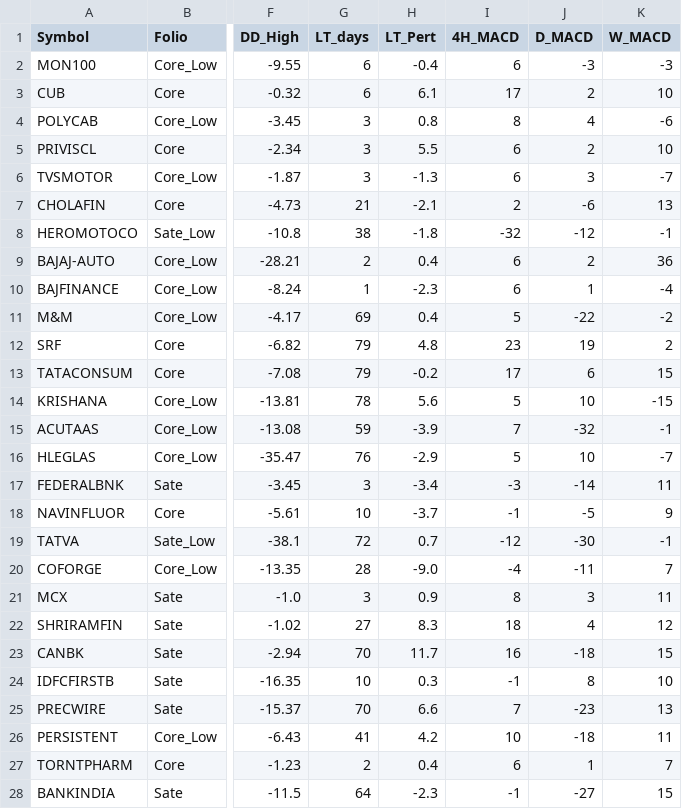
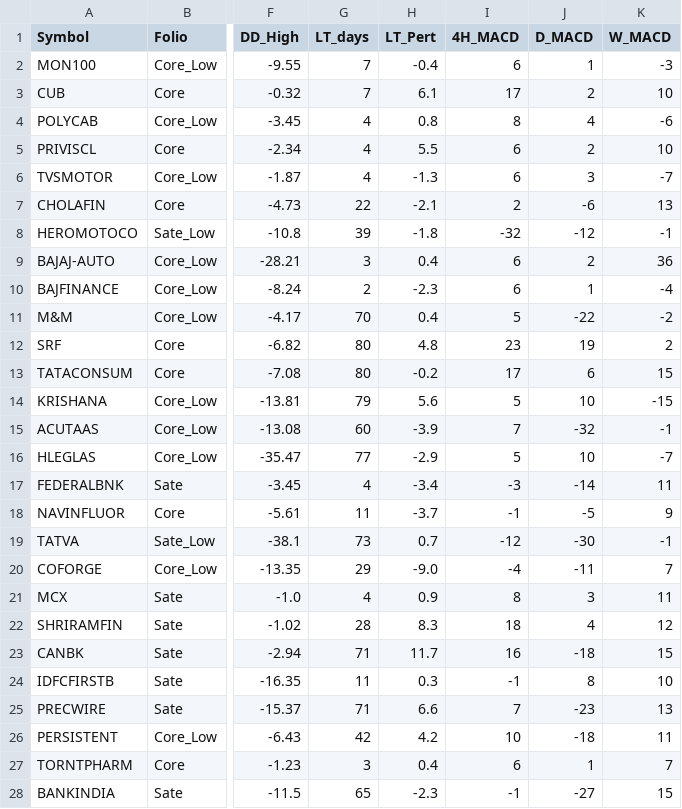
Before and after one commit to aypaninv/sector-analyze, a CSV file: portfolio_report.csv, drawn as a sheet; only a part is shown, gaps mark what is left out; the diff covers the shown part only; the diff names each change by its address in the sheet, - before the commit and + after, or states it on an @@ line.

```diff
--- a/portfolio_report.csv
+++ b/portfolio_report.csv
-G2:G3 (LT_days): 6
+G2:G3 (LT_days): 7
-J2 (D_MACD): -3
+J2 (D_MACD): 1
-G4:G6 (LT_days): 3
+G4:G6 (LT_days): 4
-G7 (LT_days): 21
+G7 (LT_days): 22
-G8 (LT_days): 38
+G8 (LT_days): 39
-G9 (LT_days): 2
+G9 (LT_days): 3
-G10 (LT_days): 1
+G10 (LT_days): 2
-G11 (LT_days): 69
+G11 (LT_days): 70
-G12:G13 (LT_days): 79
+G12:G13 (LT_days): 80
-G14 (LT_days): 78
+G14 (LT_days): 79
-G15 (LT_days): 59
+G15 (LT_days): 60
-G16 (LT_days): 76
+G16 (LT_days): 77
-G17 (LT_days): 3
+G17 (LT_days): 4
-G18 (LT_days): 10
+G18 (LT_days): 11
-G19 (LT_days): 72
+G19 (LT_days): 73
-G20 (LT_days): 28
+G20 (LT_days): 29
-G21 (LT_days): 3
+G21 (LT_days): 4
-G22 (LT_days): 27
+G22 (LT_days): 28
-G23 (LT_days): 70
+G23 (LT_days): 71
-G24 (LT_days): 10
+G24 (LT_days): 11
-G25 (LT_days): 70
+G25 (LT_days): 71
-G26 (LT_days): 41
+G26 (LT_days): 42
-G27 (LT_days): 2
+G27 (LT_days): 3
-G28 (LT_days): 64
+G28 (LT_days): 65
```
Also changed, not shown: 71 edited cells elsewhere in this file, 1 other file.
